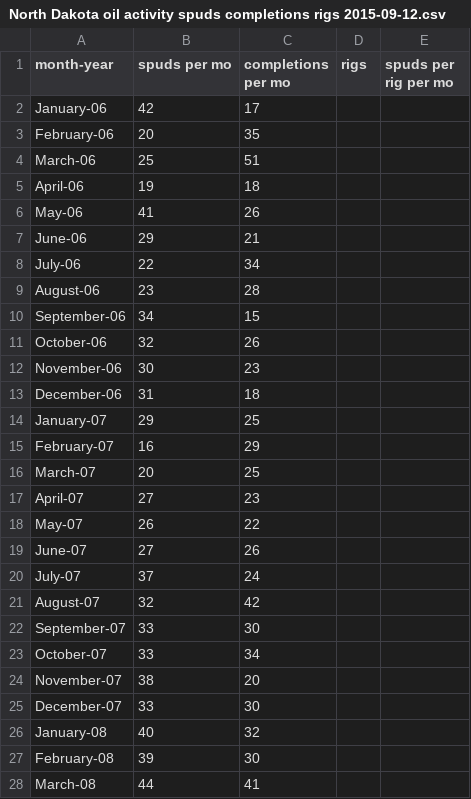
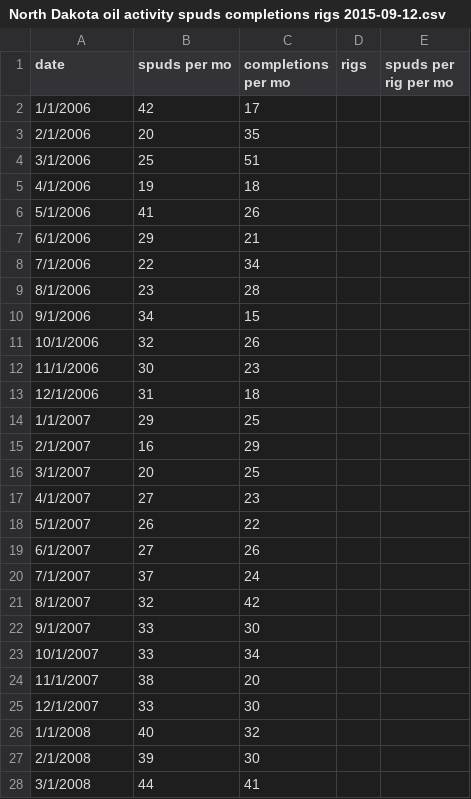
Before and after one commit to the-frack-lab/data, a CSV file: oil/misc/North Dakota oil activity spuds completions rigs 2015-09-12.csv, drawn as a sheet; only a part is shown; the diff covers the shown part only.

Commit message:
changed date format
the old date format got messed up in conversion

```diff
--- a/oil/misc/North Dakota oil activity spuds completions rigs 2015-09-12.csv
+++ b/oil/misc/North Dakota oil activity spuds completions rigs 2015-09-12.csv
@@ -1,28 +1,28 @@
-month-year,spuds per mo,completions per mo,rigs,spuds per rig per mo
-January-06,42,17,,
-February-06,20,35,,
-March-06,25,51,,
-April-06,19,18,,
-May-06,41,26,,
-June-06,29,21,,
-July-06,22,34,,
-August-06,23,28,,
-September-06,34,15,,
-October-06,32,26,,
-November-06,30,23,,
-December-06,31,18,,
-January-07,29,25,,
-February-07,16,29,,
-March-07,20,25,,
-April-07,27,23,,
-May-07,26,22,,
-June-07,27,26,,
-July-07,37,24,,
-August-07,32,42,,
-September-07,33,30,,
-October-07,33,34,,
-November-07,38,20,,
-December-07,33,30,,
-January-08,40,32,,
-February-08,39,30,,
-March-08,44,41,,
+date,spuds per mo,completions per mo,rigs,spuds per rig per mo
+1/1/2006,42,17,,
+2/1/2006,20,35,,
+3/1/2006,25,51,,
+4/1/2006,19,18,,
+5/1/2006,41,26,,
+6/1/2006,29,21,,
+7/1/2006,22,34,,
+8/1/2006,23,28,,
+9/1/2006,34,15,,
+10/1/2006,32,26,,
+11/1/2006,30,23,,
+12/1/2006,31,18,,
+1/1/2007,29,25,,
+2/1/2007,16,29,,
+3/1/2007,20,25,,
+4/1/2007,27,23,,
+5/1/2007,26,22,,
+6/1/2007,27,26,,
+7/1/2007,37,24,,
+8/1/2007,32,42,,
+9/1/2007,33,30,,
+10/1/2007,33,34,,
+11/1/2007,38,20,,
+12/1/2007,33,30,,
+1/1/2008,40,32,,
+2/1/2008,39,30,,
+3/1/2008,44,41,,
```
Also changed, not shown: 90 edited cells elsewhere in this file.
